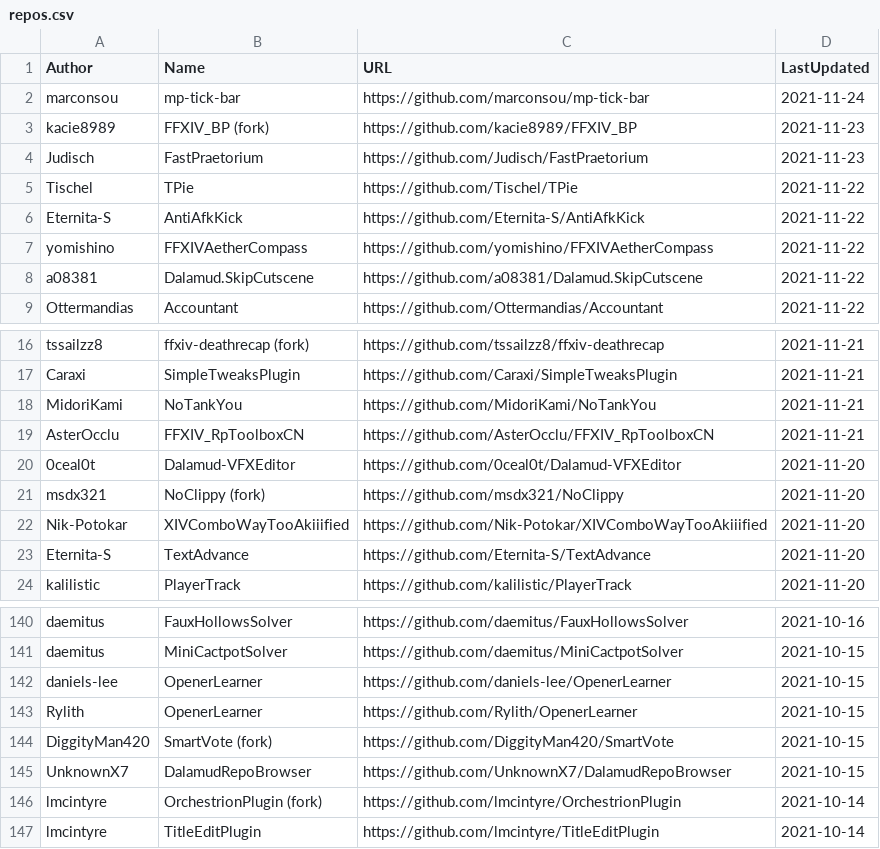
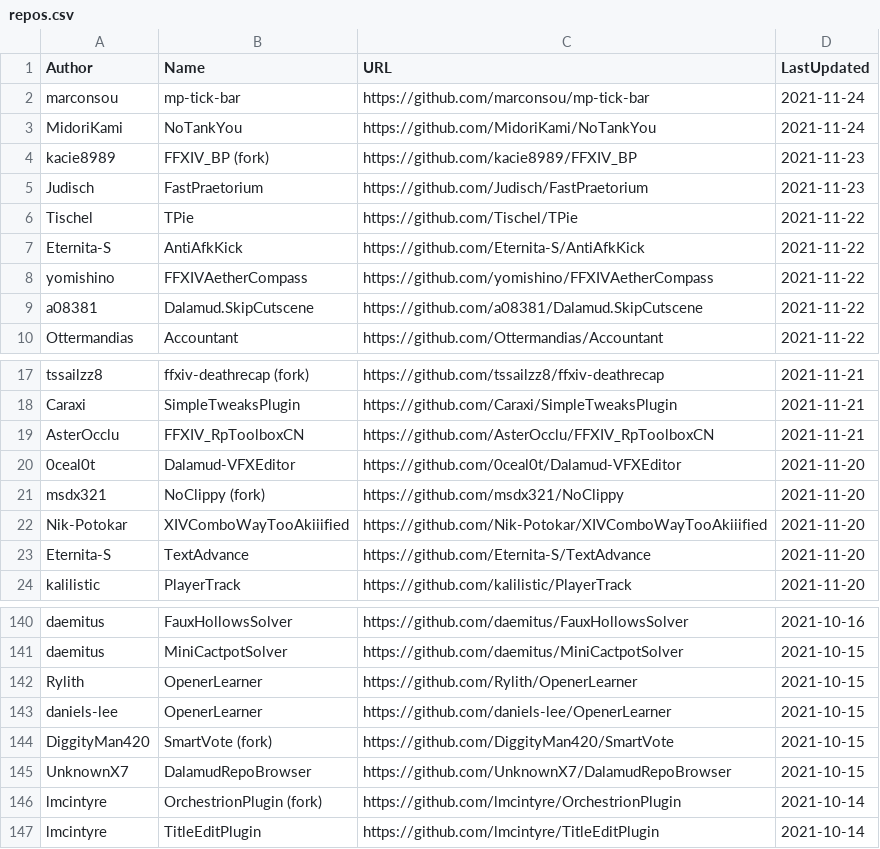
Before and after one commit to kalilistic/xivplugins, a CSV file: docs/_data/repos.csv, drawn as a sheet; only a part is shown, gaps mark what is left out.

```diff
--- a/docs/_data/repos.csv
+++ b/docs/_data/repos.csv
@@ -2,2 +2,3 @@ Author,Name,URL,LastUpdated
 marconsou,mp-tick-bar,https://github.com/marconsou/mp-tick-bar,2021-11-24
+MidoriKami,NoTankYou,https://github.com/MidoriKami/NoTankYou,2021-11-24
 kacie8989,FFXIV_BP (fork),https://github.com/kacie8989/FFXIV_BP,2021-11-23
@@ -17,3 +18,2 @@ tssailzz8,ffxiv-deathrecap (fork),https://github.com/tssailzz8/ffxiv-deathrecap,
 Caraxi,SimpleTweaksPlugin,https://github.com/Caraxi/SimpleTweaksPlugin,2021-11-21
-MidoriKami,NoTankYou,https://github.com/MidoriKami/NoTankYou,2021-11-21
 AsterOcclu,FFXIV_RpToolboxCN,https://github.com/AsterOcclu/FFXIV_RpToolboxCN,2021-11-21
@@ -141,4 +141,4 @@ daemitus,FauxHollowsSolver,https://github.com/daemitus/FauxHollowsSolver,2021-10
 daemitus,MiniCactpotSolver,https://github.com/daemitus/MiniCactpotSolver,2021-10-15
+Rylith,OpenerLearner,https://github.com/Rylith/OpenerLearner,2021-10-15
 daniels-lee,OpenerLearner,https://github.com/daniels-lee/OpenerLearner,2021-10-15
-Rylith,OpenerLearner,https://github.com/Rylith/OpenerLearner,2021-10-15
 DiggityMan420,SmartVote (fork),https://github.com/DiggityMan420/SmartVote,2021-10-15
```
